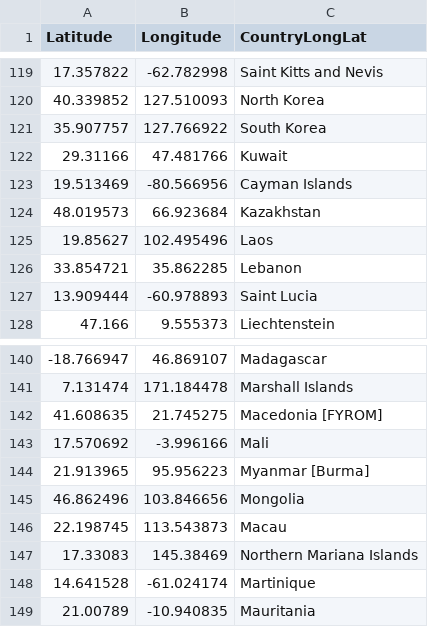
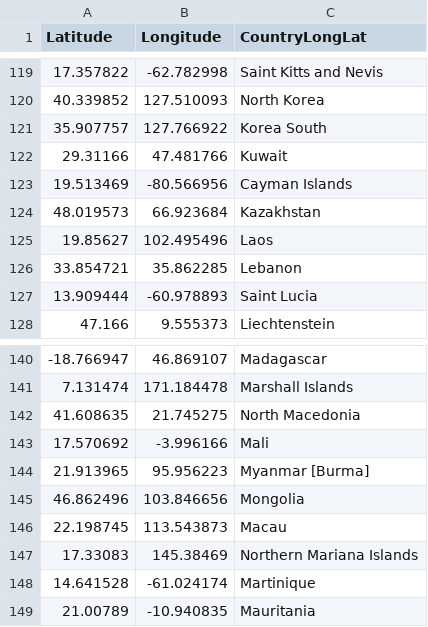
Before and after one commit to twuu0064/vis_2, a CSV file: data/longitude_latitude.csv, drawn as a sheet; only a part is shown, gaps mark what is left out.

Commit message:
added more missing countries

```diff
--- a/data/longitude_latitude.csv
+++ b/data/longitude_latitude.csv
@@ -120,3 +120,3 @@
 40.339852,127.510093,"North Korea"
-35.907757,127.766922,"South Korea"
+35.907757,127.766922,"Korea South"
 29.31166,47.481766,"Kuwait"
@@ -141,3 +141,3 @@
 7.131474,171.184478,"Marshall Islands"
-41.608635,21.745275,"Macedonia [FYROM]"
+41.608635,21.745275,"North Macedonia"
 17.570692,-3.996166,"Mali"
```
